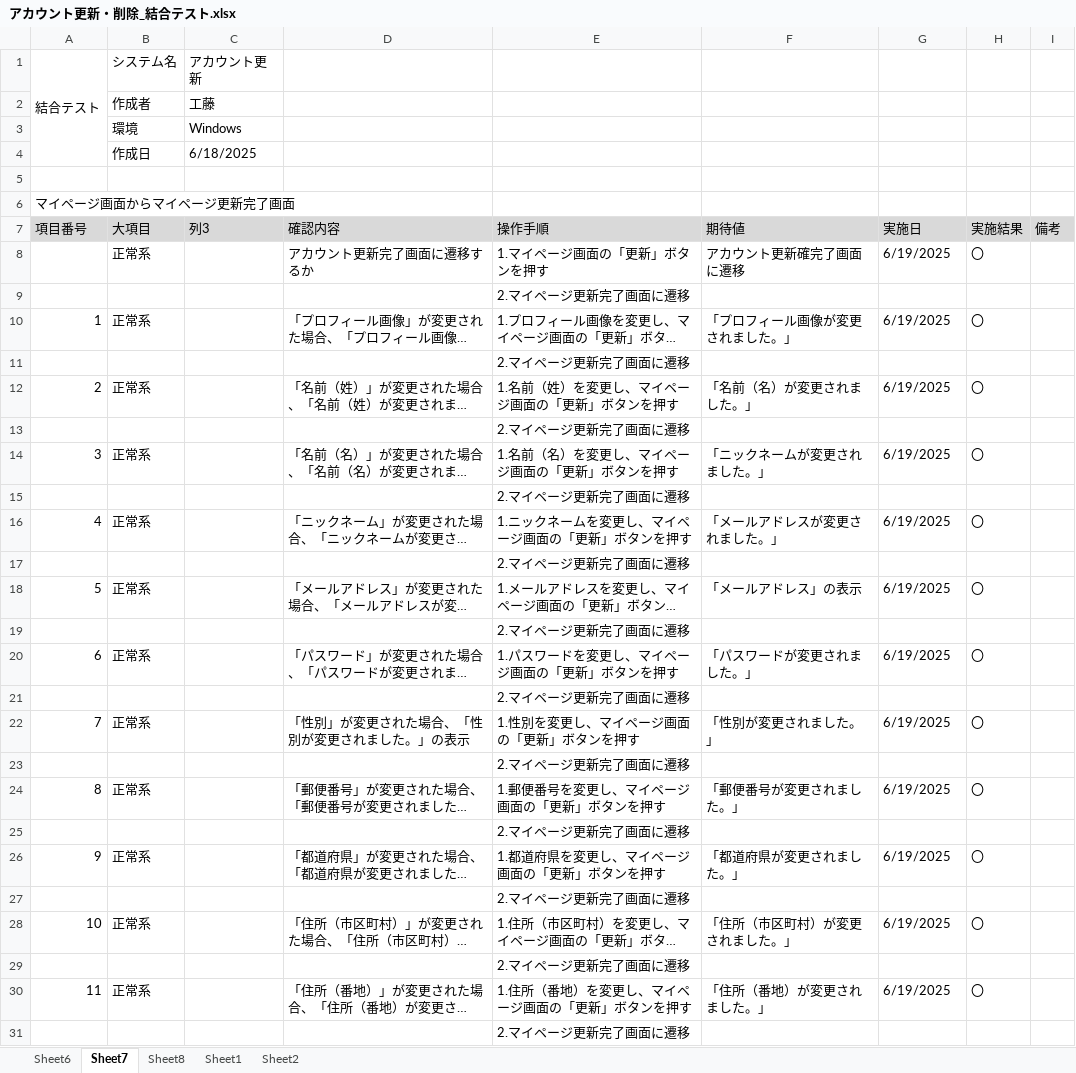
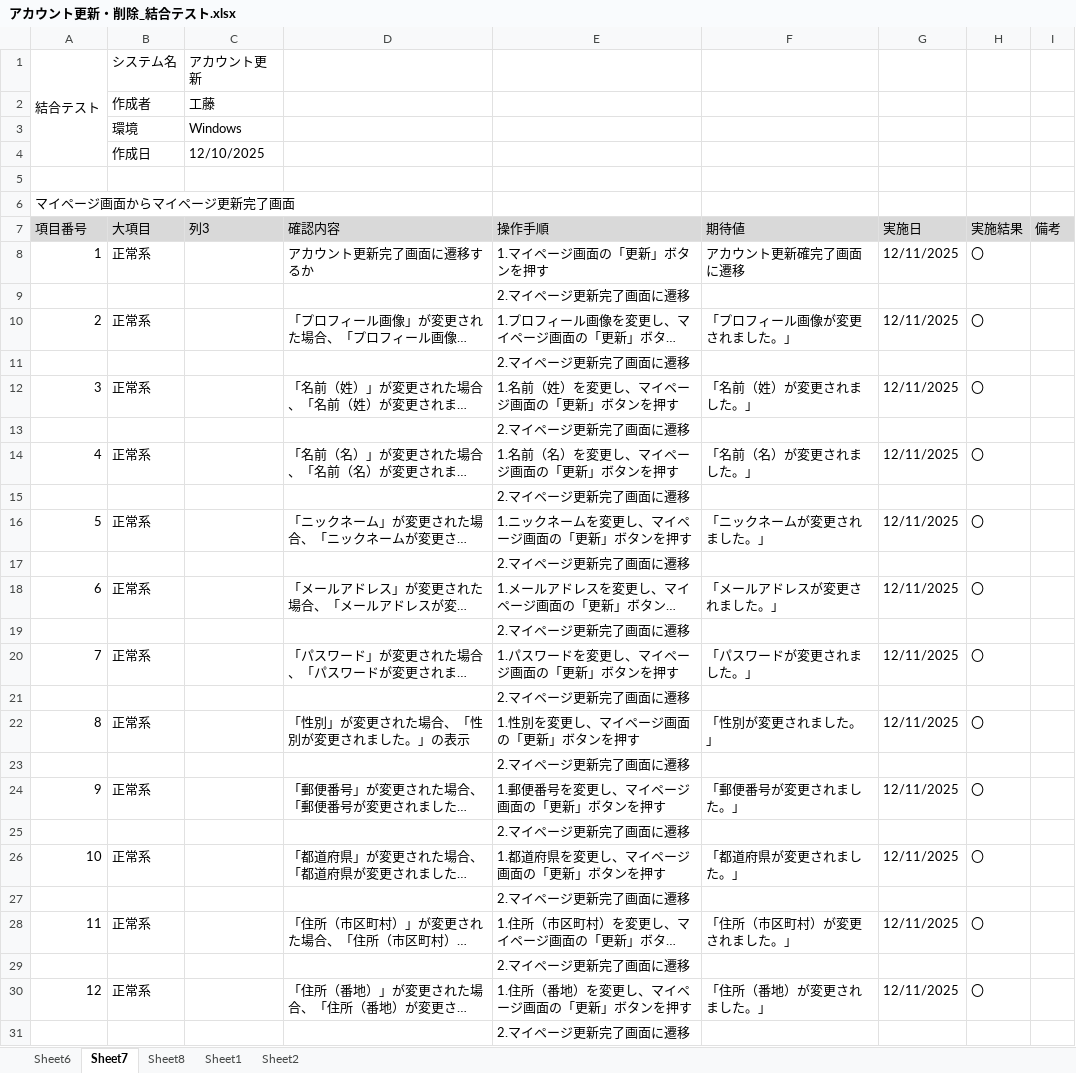
Before and after one commit to KeinF0rest/ketugou-test, an Excel workbook: アカウント更新・削除_結合テスト.xlsx, sheet Sheet7, drawn as a sheet; only a part is shown; long unchanged cells end in …; values as stored, in another font and other column widths than the file's, no borders; table styles not drawn; the diff covers the shown part only; the diff names each change by its address in the sheet, - before the commit and + after, or states it on an @@ line.

```diff
--- a/アカウント更新・削除_結合テスト.xlsx (sheet Sheet7)
+++ b/アカウント更新・削除_結合テスト.xlsx (sheet Sheet7)
-C4 (列3): 6/18/2025
+C4 (列3): 12/10/2025
-A8 (項目番号): (empty)
+A8 (項目番号): 1
-G8 (実施日): 6/19/2025
+G8 (実施日): 12/11/2025
-A10 (項目番号): 1
+A10 (項目番号): 2
-G10 (実施日): 6/19/2025
+G10 (実施日): 12/11/2025
-A12 (項目番号): 2
+A12 (項目番号): 3
-F12 (期待値): 「名前（名）が変更されました。」
+F12 (期待値): 「名前（姓）が変更されました。」
-G12 (実施日): 6/19/2025
+G12 (実施日): 12/11/2025
-A14 (項目番号): 3
+A14 (項目番号): 4
-F14 (期待値): 「ニックネームが変更されました。」
+F14 (期待値): 「名前（名）が変更されました。」
-G14 (実施日): 6/19/2025
+G14 (実施日): 12/11/2025
-A16 (項目番号): 4
+A16 (項目番号): 5
-F16 (期待値): 「メールアドレスが変更されました。」
+F16 (期待値): 「ニックネームが変更されました。」
-G16 (実施日): 6/19/2025
+G16 (実施日): 12/11/2025
-A18 (項目番号): 5
+A18 (項目番号): 6
-F18 (期待値): 「メールアドレス」の表示
+F18 (期待値): 「メールアドレスが変更されました。」
-G18 (実施日): 6/19/2025
+G18 (実施日): 12/11/2025
-A20 (項目番号): 6
+A20 (項目番号): 7
-G20 (実施日): 6/19/2025
+G20 (実施日): 12/11/2025
-A22 (項目番号): 7
+A22 (項目番号): 8
-G22 (実施日): 6/19/2025
+G22 (実施日): 12/11/2025
-A24 (項目番号): 8
+A24 (項目番号): 9
-G24 (実施日): 6/19/2025
+G24 (実施日): 12/11/2025
-A26 (項目番号): 9
+A26 (項目番号): 10
-G26 (実施日): 6/19/2025
+G26 (実施日): 12/11/2025
-A28 (項目番号): 10
+A28 (項目番号): 11
-G28 (実施日): 6/19/2025
+G28 (実施日): 12/11/2025
-A30 (項目番号): 11
+A30 (項目番号): 12
-G30 (実施日): 6/19/2025
+G30 (実施日): 12/11/2025
```
Also changed, not shown: 7 edited cells and cell formats elsewhere in this sheet, sheet Sheet6, sheet Sheet1, sheet Sheet2, sheet Sheet8.
